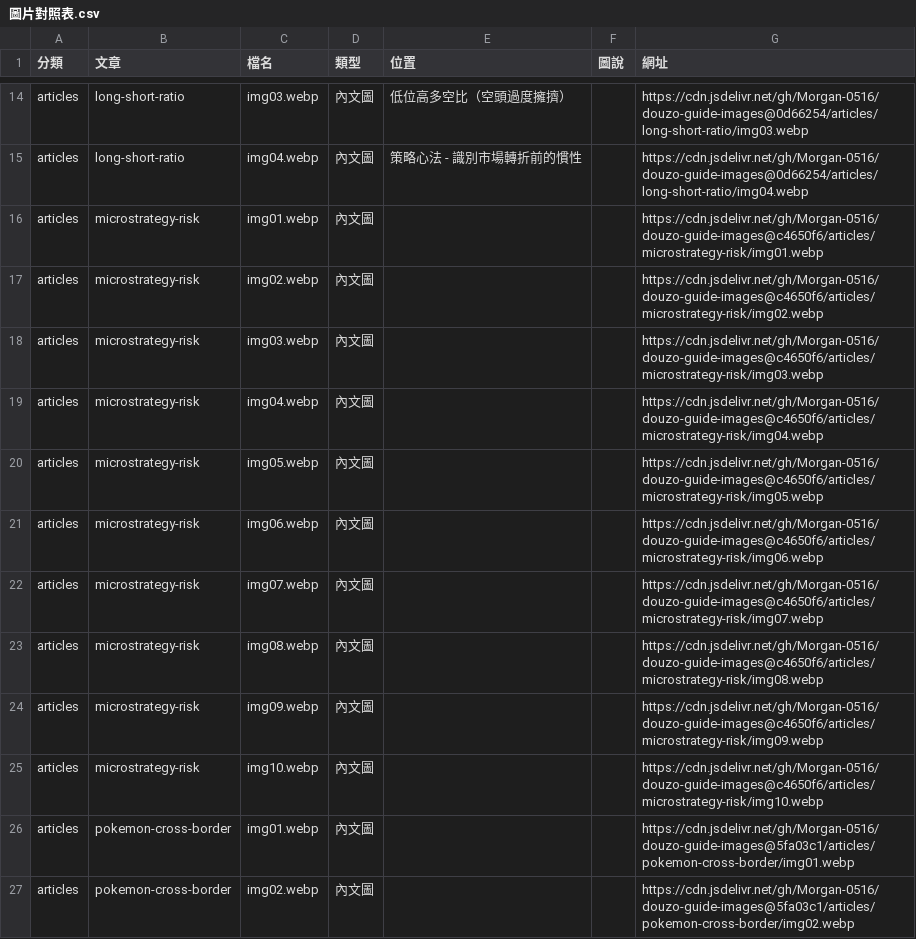
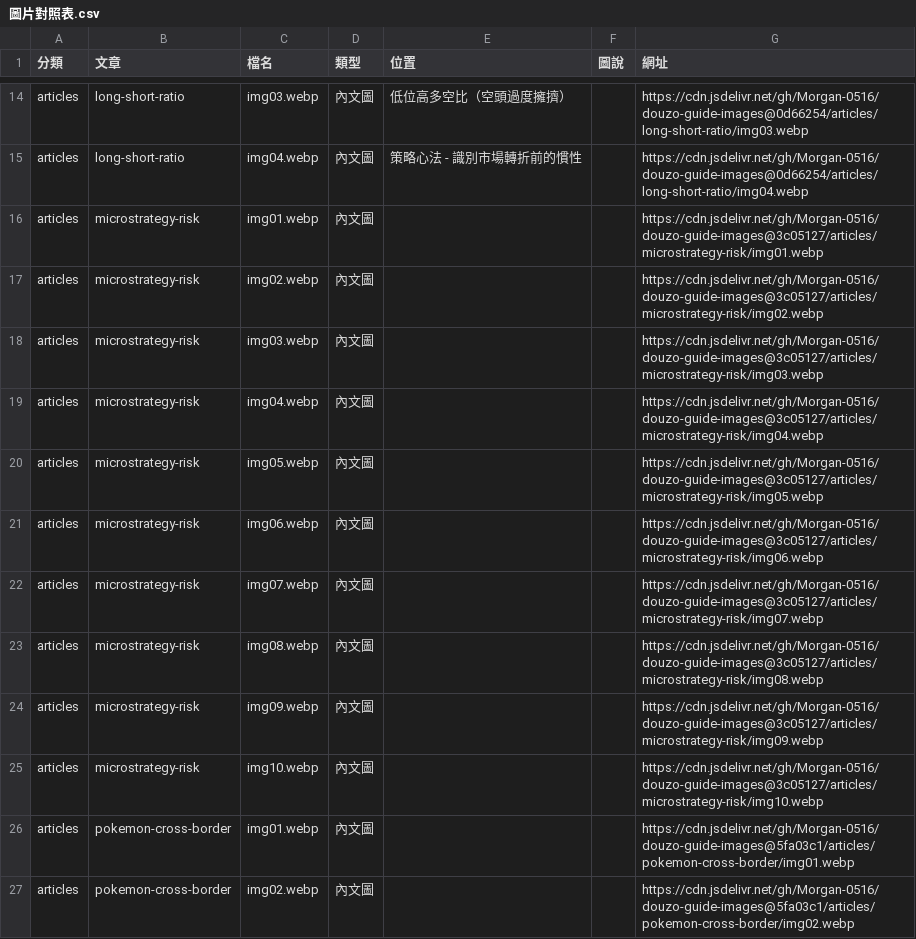
Before and after one commit to Morgan-0516/douzo-guide-images, a CSV file: 圖片對照表.csv, drawn as a sheet; only a part is shown, gaps mark what is left out.

Commit message:
Update 圖片對照表 for articles/microstrategy-risk

```diff
--- a/圖片對照表.csv
+++ b/圖片對照表.csv
@@ -15,12 +15,12 @@ articles,long-short-ratio,img03.webp,內文圖,低位高多空比（空頭過度
 articles,long-short-ratio,img04.webp,內文圖,策略心法 - 識別市場轉折前的慣性,,https://cdn.jsdelivr.net/gh/Morgan-0516/douzo-guide-images@0d66254/articles/long-short-ratio/img04.webp
-articles,microstrategy-risk,img01.webp,內文圖,,,https://cdn.jsdelivr.net/gh/Morgan-0516/douzo-guide-images@c4650f6/articles/microstrategy-risk/img01.webp
-articles,microstrategy-risk,img02.webp,內文圖,,,https://cdn.jsdelivr.net/gh/Morgan-0516/douzo-guide-images@c4650f6/articles/microstrategy-risk/img02.webp
-articles,microstrategy-risk,img03.webp,內文圖,,,https://cdn.jsdelivr.net/gh/Morgan-0516/douzo-guide-images@c4650f6/articles/microstrategy-risk/img03.webp
-articles,microstrategy-risk,img04.webp,內文圖,,,https://cdn.jsdelivr.net/gh/Morgan-0516/douzo-guide-images@c4650f6/articles/microstrategy-risk/img04.webp
-articles,microstrategy-risk,img05.webp,內文圖,,,https://cdn.jsdelivr.net/gh/Morgan-0516/douzo-guide-images@c4650f6/articles/microstrategy-risk/img05.webp
-articles,microstrategy-risk,img06.webp,內文圖,,,https://cdn.jsdelivr.net/gh/Morgan-0516/douzo-guide-images@c4650f6/articles/microstrategy-risk/img06.webp
-articles,microstrategy-risk,img07.webp,內文圖,,,https://cdn.jsdelivr.net/gh/Morgan-0516/douzo-guide-images@c4650f6/articles/microstrategy-risk/img07.webp
-articles,microstrategy-risk,img08.webp,內文圖,,,https://cdn.jsdelivr.net/gh/Morgan-0516/douzo-guide-images@c4650f6/articles/microstrategy-risk/img08.webp
-articles,microstrategy-risk,img09.webp,內文圖,,,https://cdn.jsdelivr.net/gh/Morgan-0516/douzo-guide-images@c4650f6/articles/microstrategy-risk/img09.webp
-articles,microstrategy-risk,img10.webp,內文圖,,,https://cdn.jsdelivr.net/gh/Morgan-0516/douzo-guide-images@c4650f6/articles/microstrategy-risk/img10.webp
+articles,microstrategy-risk,img01.webp,內文圖,,,https://cdn.jsdelivr.net/gh/Morgan-0516/douzo-guide-images@3c05127/articles/microstrategy-risk/img01.webp
+articles,microstrategy-risk,img02.webp,內文圖,,,https://cdn.jsdelivr.net/gh/Morgan-0516/douzo-guide-images@3c05127/articles/microstrategy-risk/img02.webp
+articles,microstrategy-risk,img03.webp,內文圖,,,https://cdn.jsdelivr.net/gh/Morgan-0516/douzo-guide-images@3c05127/articles/microstrategy-risk/img03.webp
+articles,microstrategy-risk,img04.webp,內文圖,,,https://cdn.jsdelivr.net/gh/Morgan-0516/douzo-guide-images@3c05127/articles/microstrategy-risk/img04.webp
+articles,microstrategy-risk,img05.webp,內文圖,,,https://cdn.jsdelivr.net/gh/Morgan-0516/douzo-guide-images@3c05127/articles/microstrategy-risk/img05.webp
+articles,microstrategy-risk,img06.webp,內文圖,,,https://cdn.jsdelivr.net/gh/Morgan-0516/douzo-guide-images@3c05127/articles/microstrategy-risk/img06.webp
+articles,microstrategy-risk,img07.webp,內文圖,,,https://cdn.jsdelivr.net/gh/Morgan-0516/douzo-guide-images@3c05127/articles/microstrategy-risk/img07.webp
+articles,microstrategy-risk,img08.webp,內文圖,,,https://cdn.jsdelivr.net/gh/Morgan-0516/douzo-guide-images@3c05127/articles/microstrategy-risk/img08.webp
+articles,microstrategy-risk,img09.webp,內文圖,,,https://cdn.jsdelivr.net/gh/Morgan-0516/douzo-guide-images@3c05127/articles/microstrategy-risk/img09.webp
+articles,microstrategy-risk,img10.webp,內文圖,,,https://cdn.jsdelivr.net/gh/Morgan-0516/douzo-guide-images@3c05127/articles/microstrategy-risk/img10.webp
 articles,pokemon-cross-border,img01.webp,內文圖,,,https://cdn.jsdelivr.net/gh/Morgan-0516/douzo-guide-images@5fa03c1/articles/pokemon-cross-border/img01.webp
```
